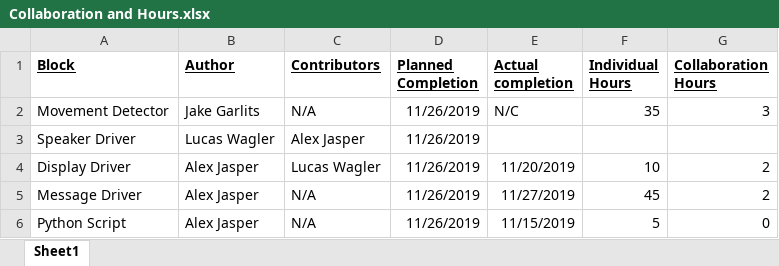
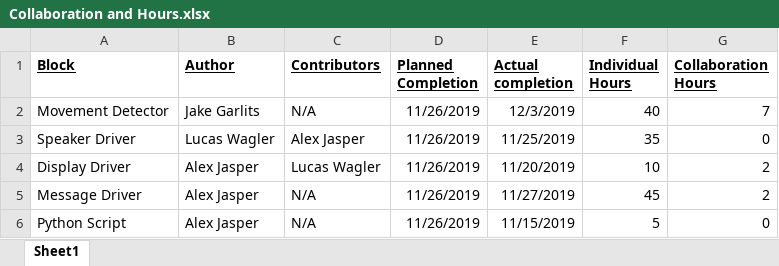
Before and after one commit to LucasWagler/ECE-371-Project, an Excel workbook: Documents/Report Material/Collaboration and Hours.xlsx, sheet Sheet1, drawn as a sheet; values as stored, in another font and other column widths than the file's, no borders; the diff names each change by its address in the sheet, - before the commit and + after, or states it on an @@ line.

```diff
--- a/Documents/Report Material/Collaboration and Hours.xlsx (sheet Sheet1)
+++ b/Documents/Report Material/Collaboration and Hours.xlsx (sheet Sheet1)
-E2 (Actual completion): N/C
+E2 (Actual completion): 12/3/2019
-F2 (Individual Hours): 35
+F2 (Individual Hours): 40
-G2 (Collaboration Hours): 3
+G2 (Collaboration Hours): 7
-E3 (Actual completion): (empty)
+E3 (Actual completion): 11/25/2019
-F3 (Individual Hours): (empty)
+F3 (Individual Hours): 35
-G3 (Collaboration Hours): (empty)
+G3 (Collaboration Hours): 0
```
Also changed, not shown: Documents/Report Material/Costs.xlsx, 46 other files.
